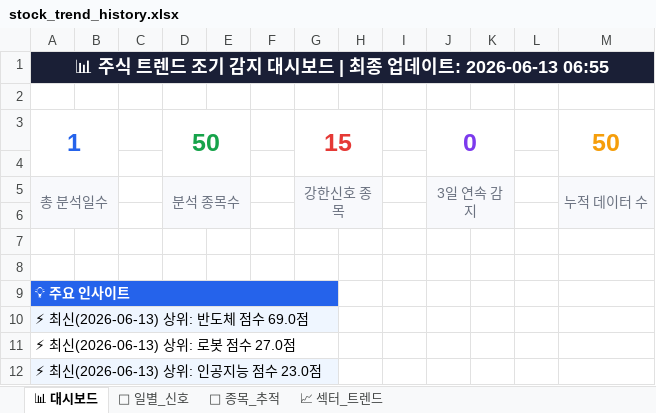
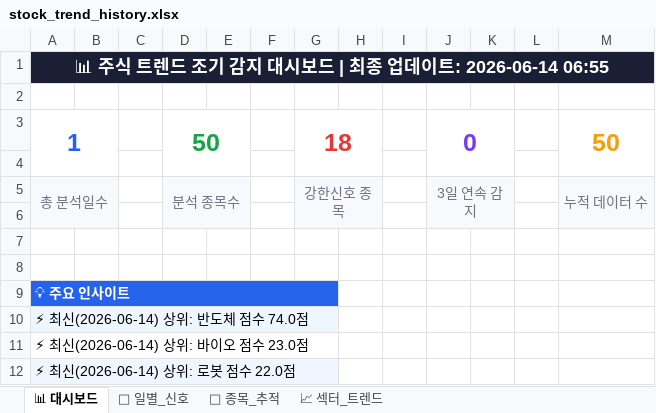
Before and after one commit to makitjung/stock-platform, an Excel workbook: trend/stock_trend_history.xlsx, sheet 📊 대시보드, drawn as a sheet; values as stored, in another font and other column widths than the file's, no borders; the diff names each change by its address in the sheet, - before the commit and + after, or states it on an @@ line.

```diff
--- a/trend/stock_trend_history.xlsx (sheet 📊 대시보드)
+++ b/trend/stock_trend_history.xlsx (sheet 📊 대시보드)
-A1: …데이트: 2026-06-13 06:55
+A1: …데이트: 2026-06-14 06:55
-G3: 15
+G3: 18
-A10: ⚡ 최신(2026-06-13) 상위: 반도체 점수 69.0점
+A10: ⚡ 최신(2026-06-14) 상위: 반도체 점수 74.0점
-A11: ⚡ 최신(2026-06-13) 상위: 로봇 점수 27.0점
+A11: ⚡ 최신(2026-06-14) 상위: 바이오 점수 23.0점
-A12: ⚡ 최신(2026-06-13) 상위: 인공지능 점수 23.0점
+A12: ⚡ 최신(2026-06-14) 상위: 로봇 점수 22.0점
```
Also changed, not shown: sheet 🎯 종목_추적, sheet 📅 일별_신호, sheet 📈 섹터_트렌드, 52 other files.
